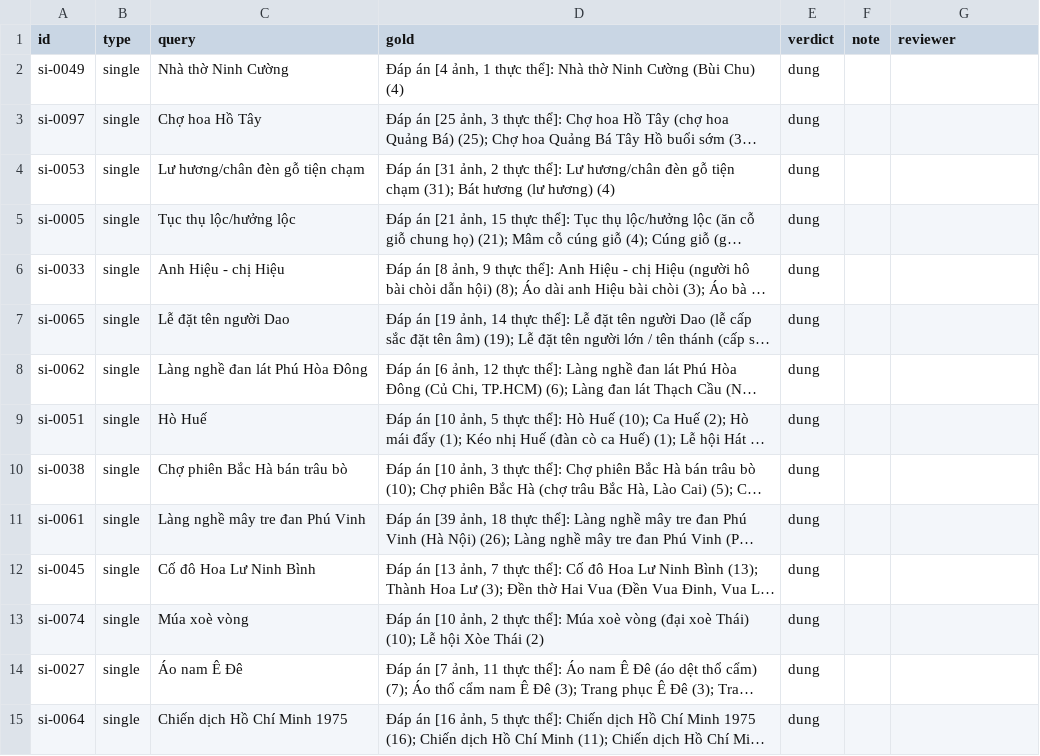
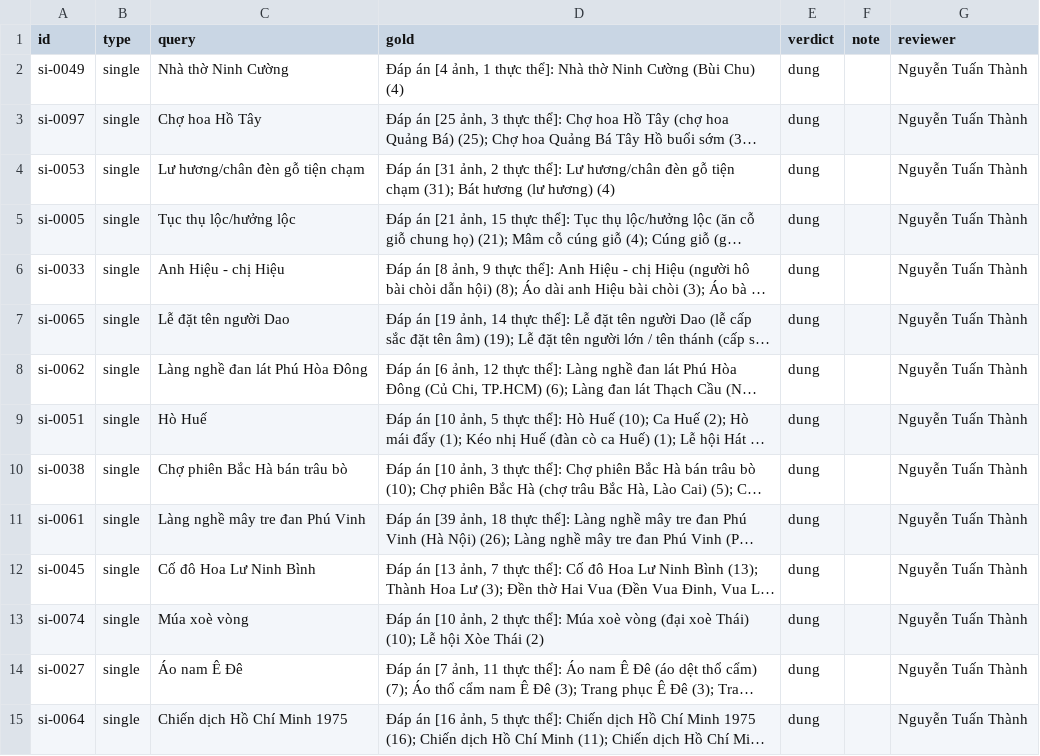
Before and after one commit to thanhpro82/vn-culture-image-retrieval, a CSV file: eval/datasets/review-done-seed0.csv, drawn as a sheet; only a part is shown; long unchanged cells end in …; the diff covers the shown part only; the diff names each change by its address in the sheet, - before the commit and + after, or states it on an @@ line.

```diff
--- a/eval/datasets/review-done-seed0.csv
+++ b/eval/datasets/review-done-seed0.csv
-G2:G15 (reviewer): (empty)
+G2:G15 (reviewer): Nguyễn Tuấn Thành
```
Also changed, not shown: 31 edited cells elsewhere in this file, 1 other file.
